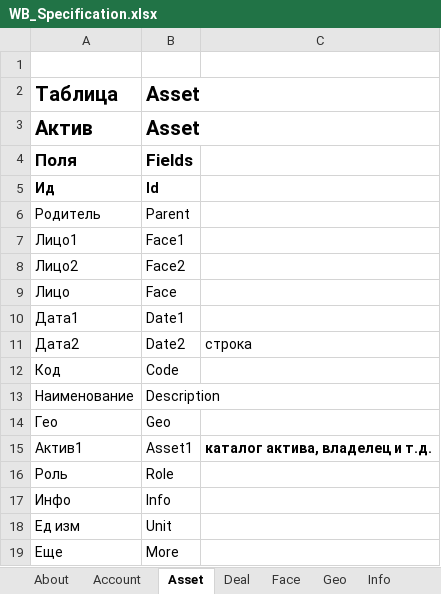
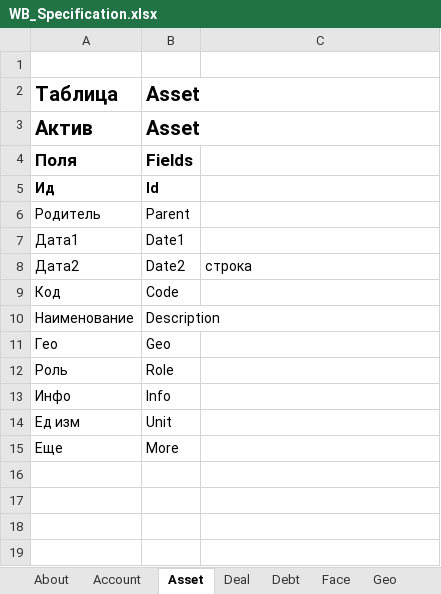
Before and after one commit to KursakovSA/AccBase, an Excel workbook: WB_Specification.xlsx, sheet Asset, drawn as a sheet; values as stored, in another font and other column widths than the file's, no borders; the diff names each change by its address in the sheet, - before the commit and + after, or states it on an @@ line.

```diff
--- a/WB_Specification.xlsx (sheet Asset)
+++ b/WB_Specification.xlsx (sheet Asset)
-row 7: Лицо1 | Face1
-row 8: Лицо2 | Face2
-row 9: Лицо | Face
-row 15: Актив1 | Asset1 | каталог актива, владелец и т.д.
```
Also changed, not shown: sheet Workbook, sheet Process, sheet Debt, sheet Price, sheet Face, sheet Unit, 2 more sheets, other sheet tabs.
